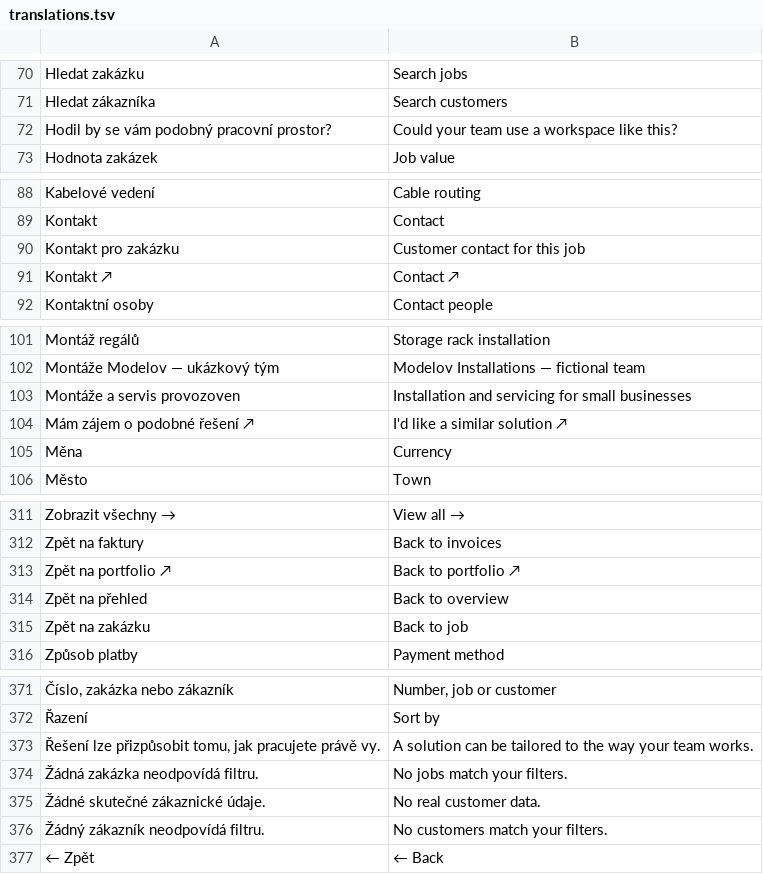
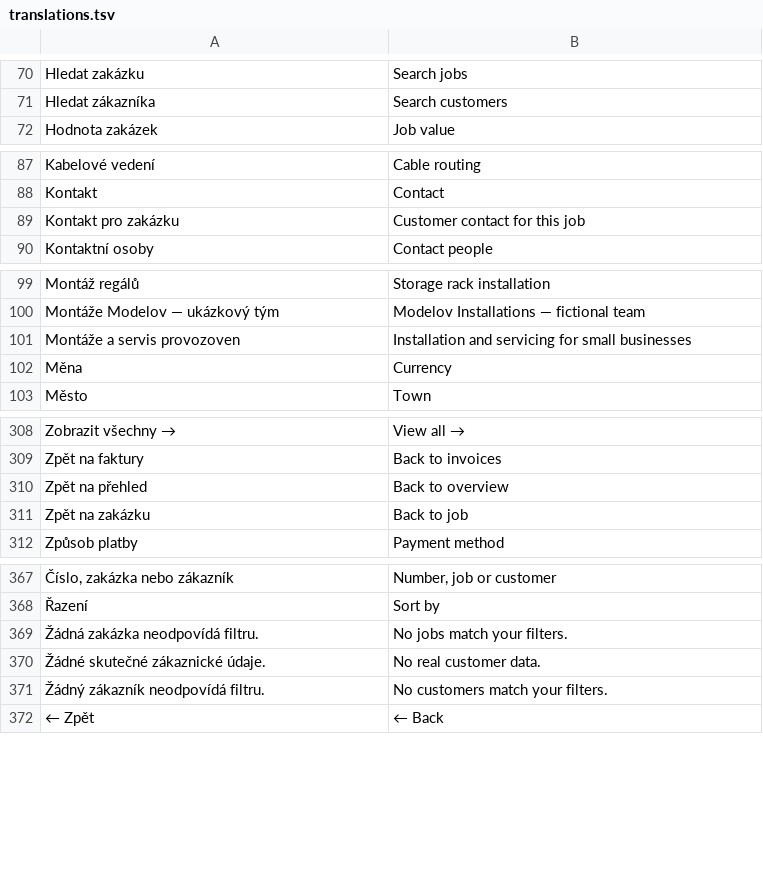
Before and after one commit to PetrCaha/pc-workbase, a TSV file: locale/en/translations.tsv, drawn as a sheet; only a part is shown, gaps mark what is left out; the diff names each change by its address in the sheet, - before the commit and + after, or states it on an @@ line.

Commit message:
Remove personal contact links from public demo

```diff
--- a/locale/en/translations.tsv
+++ b/locale/en/translations.tsv
-row 72: Hodil by se vám podobný pracovní prostor? | Could your team use a workspace like this?
-row 91: Kontakt ↗ | Contact ↗
-row 104: Mám zájem o podobné řešení ↗ | I'd like a similar solution ↗
-row 313: Zpět na portfolio ↗ | Back to portfolio ↗
-row 373: Řešení lze přizpůsobit tomu, jak pracujete právě vy. | A solution can be tailored to the way your team works.
```
Also changed, not shown: 13 other files.
